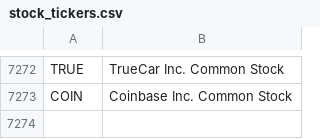
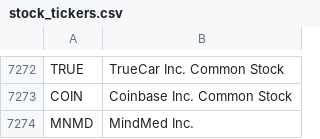
Before and after one commit to carneyb3592/Stock_Predictor, a CSV file: stock_tickers.csv, drawn as a sheet; only a part is shown, gaps mark what is left out.

```diff
--- a/stock_tickers.csv
+++ b/stock_tickers.csv
@@ -7273 +7273,2 @@ TRUE,TrueCar Inc. Common Stock
 COIN,Coinbase Inc. Common Stock
+MNMD,MindMed Inc.
```
Also changed, not shown: 4 other files.
